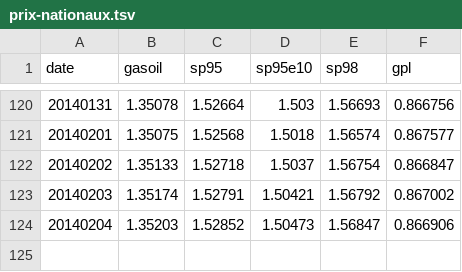
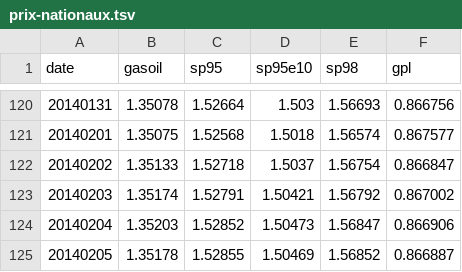
Before and after one commit to prix-carburant/prix-carburant-data, a TSV file: prix-nationaux.tsv, drawn as a sheet; only a part is shown, gaps mark what is left out.

```diff
--- a/prix-nationaux.tsv
+++ b/prix-nationaux.tsv
@@ -124 +124,2 @@ date	gasoil	sp95	sp95e10	sp98	gpl
 20140204	1.35203	1.52852	1.50473	1.56847	0.866906
+20140205	1.35178	1.52855	1.50469	1.56852	0.866887
```
Also changed, not shown: points-de-vente.tsv, 2 other files.
